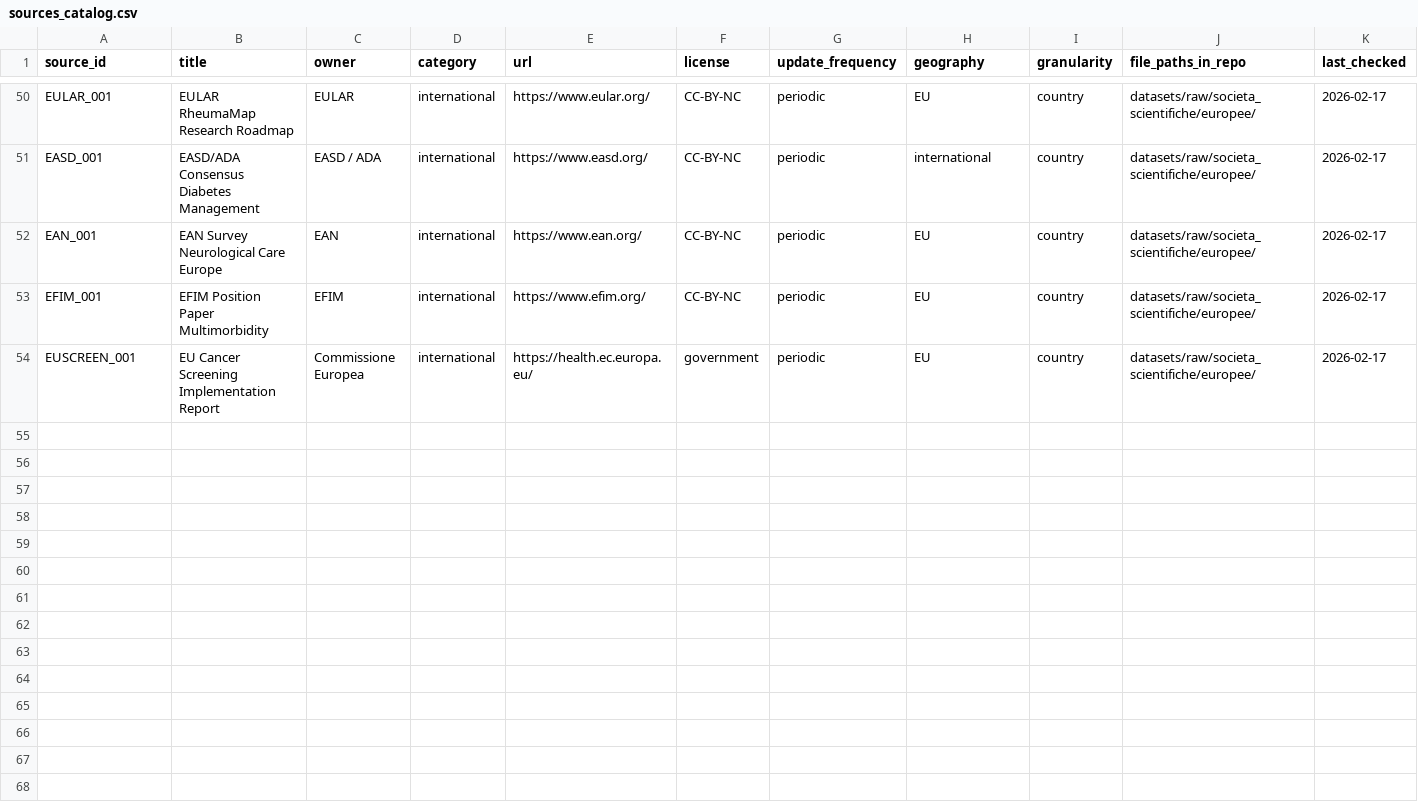
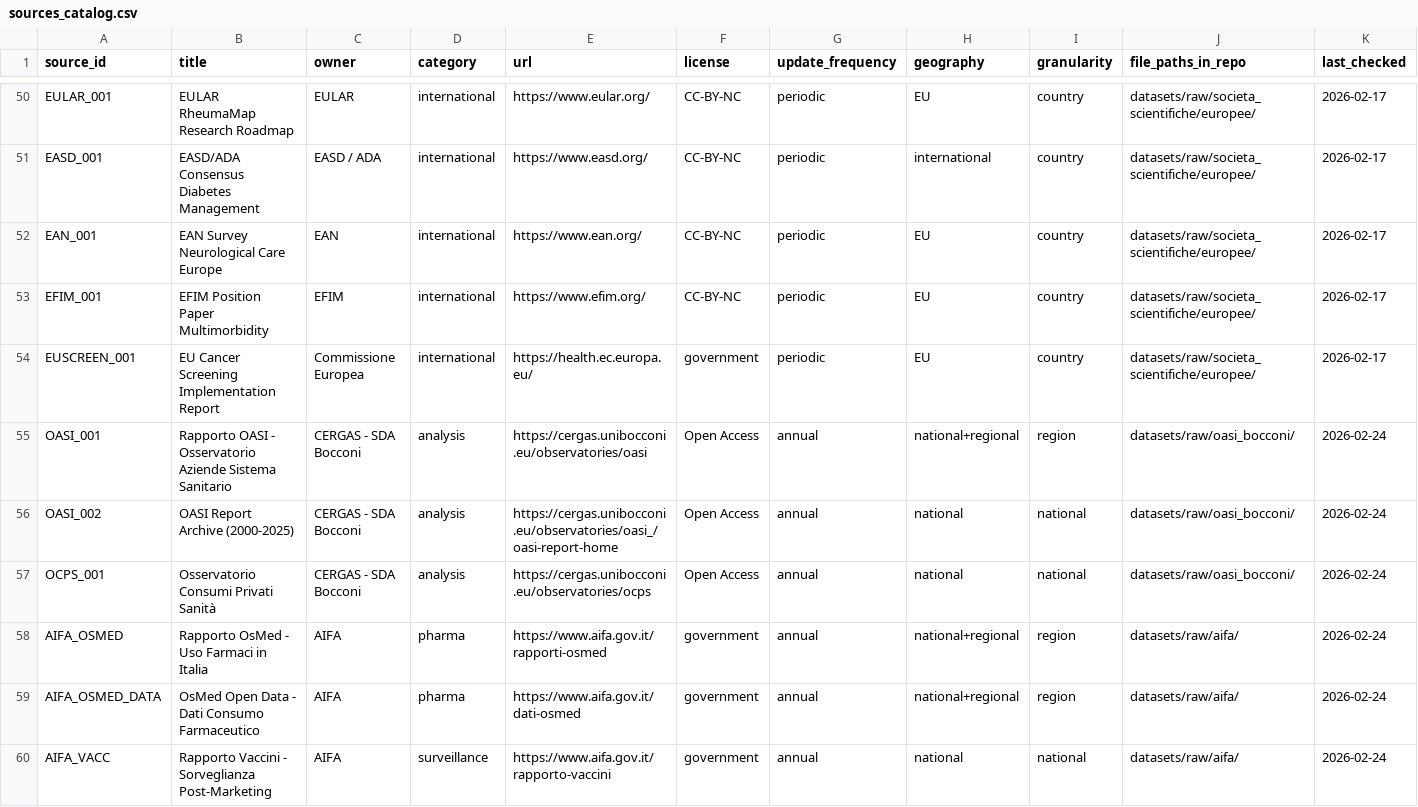
Before and after one commit to giumar11/info_MIB, a CSV file: sources_catalog.csv, drawn as a sheet; only a part is shown, gaps mark what is left out; rows hold the shown columns only; the diff covers the shown part only; the diff names each change by its address in the sheet, - before the commit and + after, or states it on an @@ line.

```diff
--- a/sources_catalog.csv
+++ b/sources_catalog.csv
+row 55: OASI_001 | Rapporto OASI - Osservatorio Aziende Sistema Sanitario | CERGAS - SDA Bocconi | analysis | https://cergas.unibocconi.eu/observatories/oasi | Open Access | annual | national+regional | region | datasets/raw/oasi_bocconi/ | 2026-02-24
+row 56: OASI_002 | OASI Report Archive (2000-2025) | CERGAS - SDA Bocconi | analysis | https://cergas.unibocconi.eu/observatories/oasi_/oasi-report-home | Open Access | annual | national | national | datasets/raw/oasi_bocconi/ | 2026-02-24
+row 57: OCPS_001 | Osservatorio Consumi Privati Sanità | CERGAS - SDA Bocconi | analysis | https://cergas.unibocconi.eu/observatories/ocps | Open Access | annual | national | national | datasets/raw/oasi_bocconi/ | 2026-02-24
+row 58: AIFA_OSMED | Rapporto OsMed - Uso Farmaci in Italia | AIFA | pharma | https://www.aifa.gov.it/rapporti-osmed | government | annual | national+regional | region | datasets/raw/aifa/ | 2026-02-24
+row 59: AIFA_OSMED_DATA | OsMed Open Data - Dati Consumo Farmaceutico | AIFA | pharma | https://www.aifa.gov.it/dati-osmed | government | annual | national+regional | region | datasets/raw/aifa/ | 2026-02-24
+row 60: AIFA_VACC | Rapporto Vaccini - Sorveglianza Post-Marketing | AIFA | surveillance | https://www.aifa.gov.it/rapporto-vaccini | government | annual | national | national | datasets/raw/aifa/ | 2026-02-24
```
Also changed, not shown: 6 added rows elsewhere in this file, 11 other files.
